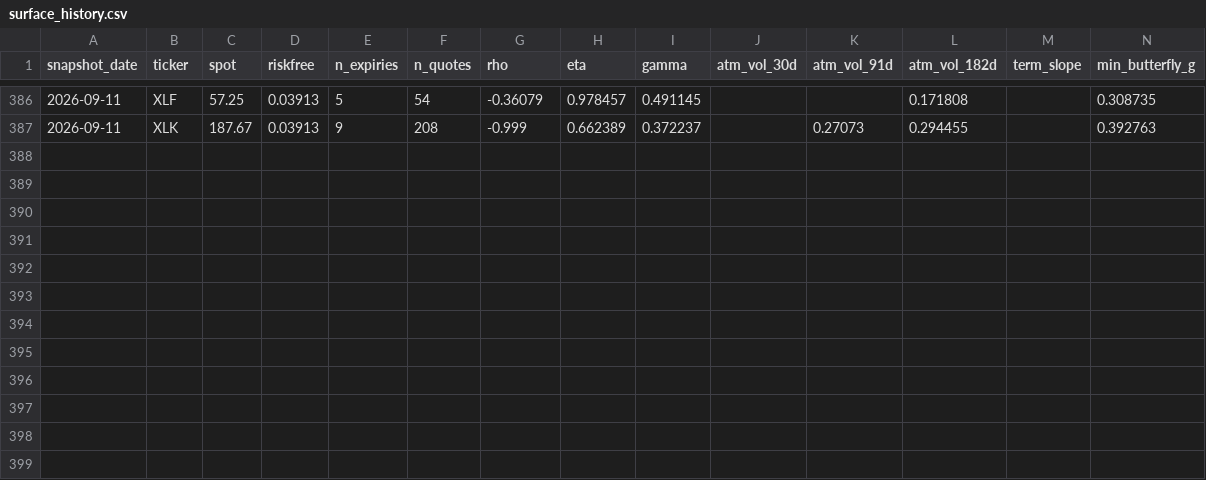
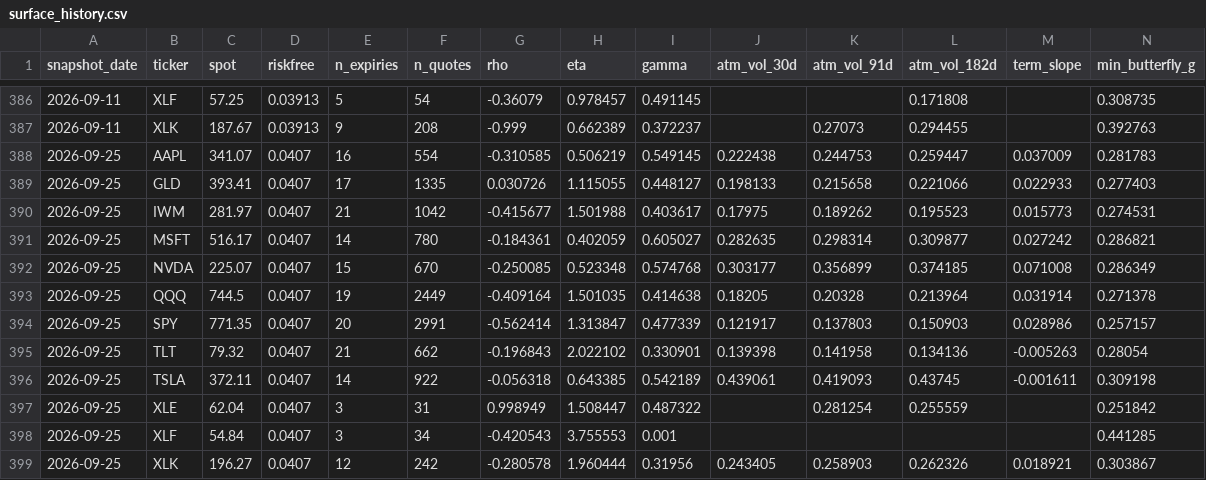
Before and after one commit to Thomas-quinn7/options-toolkit, a CSV file: vol_snapshots/surface_history.csv, drawn as a sheet; only a part is shown, gaps mark what is left out; rows hold the shown columns only; the diff names each change by its address in the sheet, - before the commit and + after, or states it on an @@ line.

Commit message:
vol_snapshots: daily surface fit 2026-09-25

```diff
--- a/vol_snapshots/surface_history.csv
+++ b/vol_snapshots/surface_history.csv
+row 388: 2026-09-25 | AAPL | 341.07 | 0.0407 | 16 | 554 | -0.310585 | 0.506219 | 0.549145 | 0.222438 | 0.244753 | 0.259447 | 0.037009 | 0.281783
+row 389: 2026-09-25 | GLD | 393.41 | 0.0407 | 17 | 1335 | 0.030726 | 1.115055 | 0.448127 | 0.198133 | 0.215658 | 0.221066 | 0.022933 | 0.277403
+row 390: 2026-09-25 | IWM | 281.97 | 0.0407 | 21 | 1042 | -0.415677 | 1.501988 | 0.403617 | 0.17975 | 0.189262 | 0.195523 | 0.015773 | 0.274531
+row 391: 2026-09-25 | MSFT | 516.17 | 0.0407 | 14 | 780 | -0.184361 | 0.402059 | 0.605027 | 0.282635 | 0.298314 | 0.309877 | 0.027242 | 0.286821
+row 392: 2026-09-25 | NVDA | 225.07 | 0.0407 | 15 | 670 | -0.250085 | 0.523348 | 0.574768 | 0.303177 | 0.356899 | 0.374185 | 0.071008 | 0.286349
+row 393: 2026-09-25 | QQQ | 744.5 | 0.0407 | 19 | 2449 | -0.409164 | 1.501035 | 0.414638 | 0.18205 | 0.20328 | 0.213964 | 0.031914 | 0.271378
+row 394: 2026-09-25 | SPY | 771.35 | 0.0407 | 20 | 2991 | -0.562414 | 1.313847 | 0.477339 | 0.121917 | 0.137803 | 0.150903 | 0.028986 | 0.257157
+row 395: 2026-09-25 | TLT | 79.32 | 0.0407 | 21 | 662 | -0.196843 | 2.022102 | 0.330901 | 0.139398 | 0.141958 | 0.134136 | -0.005263 | 0.28054
+row 396: 2026-09-25 | TSLA | 372.11 | 0.0407 | 14 | 922 | -0.056318 | 0.643385 | 0.542189 | 0.439061 | 0.419093 | 0.43745 | -0.001611 | 0.309198
+row 397: 2026-09-25 | XLE | 62.04 | 0.0407 | 3 | 31 | 0.998949 | 1.508447 | 0.487322 |  | 0.281254 | 0.255559 |  | 0.251842
+row 398: 2026-09-25 | XLF | 54.84 | 0.0407 | 3 | 34 | -0.420543 | 3.755553 | 0.001 |  |  |  |  | 0.441285
+row 399: 2026-09-25 | XLK | 196.27 | 0.0407 | 12 | 242 | -0.280578 | 1.960444 | 0.31956 | 0.243405 | 0.258903 | 0.262326 | 0.018921 | 0.303867
```
Also changed, not shown: vol_snapshots/replay_history.csv, 2 other files.
